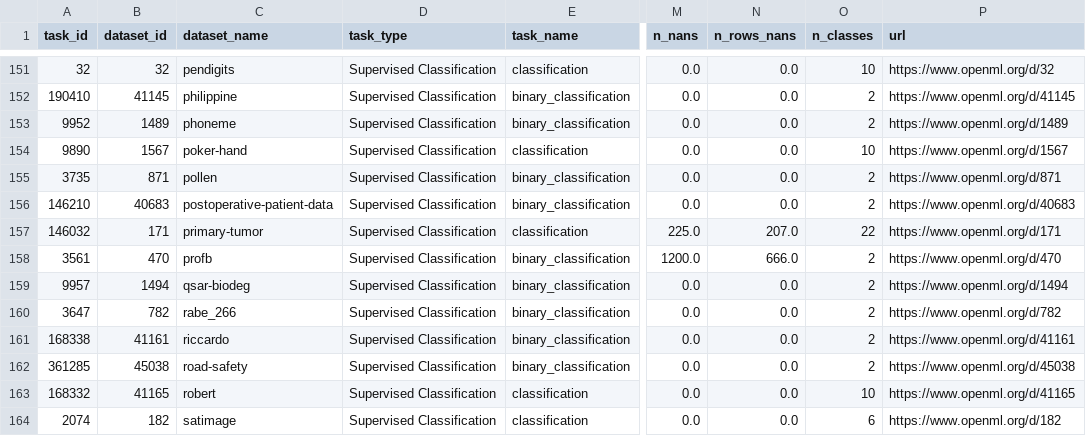
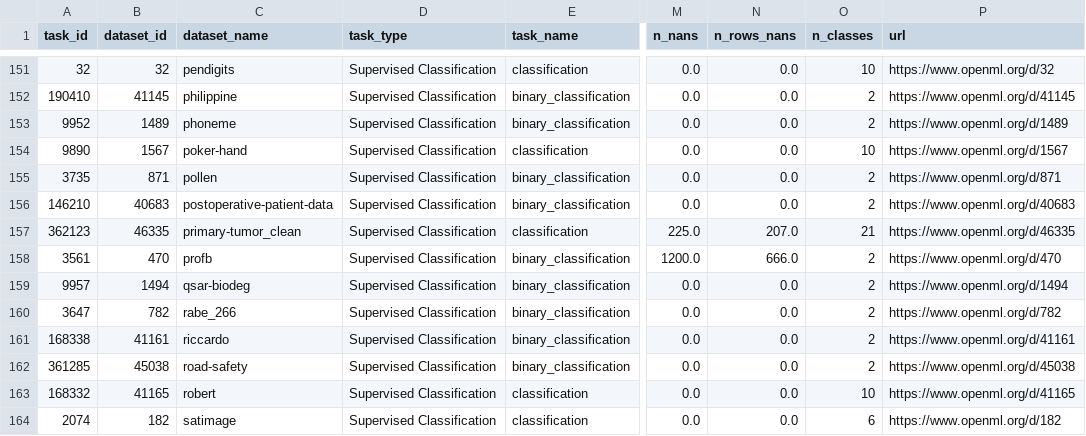
Before and after one commit to BrunoBelucci/tab_benchmark, a CSV file: tab_benchmark/openml_tasks.csv, drawn as a sheet; only a part is shown, gaps mark what is left out; the diff names each change by its address in the sheet, - before the commit and + after, or states it on an @@ line.

Commit message:
update primary-tumor

```diff
--- a/tab_benchmark/openml_tasks.csv
+++ b/tab_benchmark/openml_tasks.csv
-A157 (task_id): 146032
+A157 (task_id): 362123
-B157 (dataset_id): 171
+B157 (dataset_id): 46335
-C157 (dataset_name): primary-tumor
+C157 (dataset_name): primary-tumor_clean
-O157 (n_classes): 22
+O157 (n_classes): 21
-P157 (url): https://www.openml.org/d/171
+P157 (url): https://www.openml.org/d/46335
```
